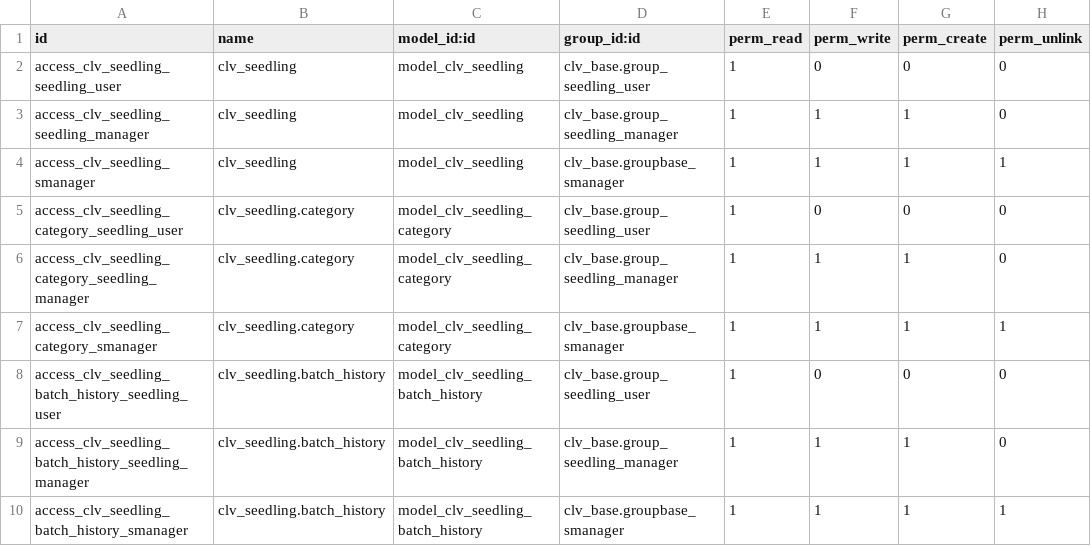
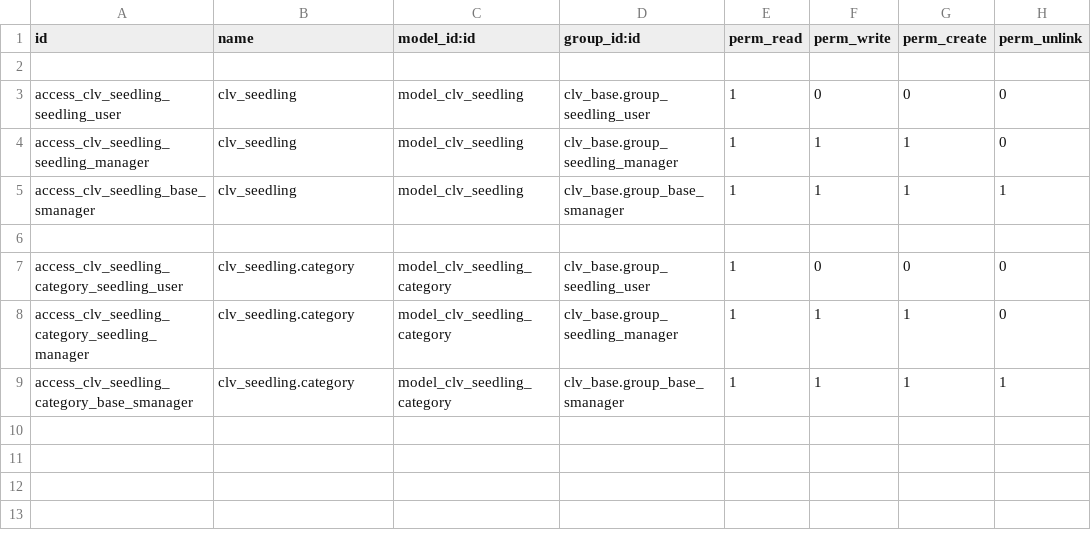
Before and after one commit to CLVsol/odoo_addons, a CSV file: clv_seedling/security/ir.model.access.csv, drawn as a sheet.

```diff
--- a/clv_seedling/security/ir.model.access.csv
+++ b/clv_seedling/security/ir.model.access.csv
@@ -1,10 +1,9 @@
 id,name,model_id:id,group_id:id,perm_read,perm_write,perm_create,perm_unlink
+
 access_clv_seedling_seedling_user,clv_seedling,model_clv_seedling,clv_base.group_seedling_user,1,0,0,0
 access_clv_seedling_seedling_manager,clv_seedling,model_clv_seedling,clv_base.group_seedling_manager,1,1,1,0
-access_clv_seedling_smanager,clv_seedling,model_clv_seedling,clv_base.groupbase_smanager,1,1,1,1
+access_clv_seedling_base_smanager,clv_seedling,model_clv_seedling,clv_base.group_base_smanager,1,1,1,1
+
 access_clv_seedling_category_seedling_user,clv_seedling.category,model_clv_seedling_category,clv_base.group_seedling_user,1,0,0,0
 access_clv_seedling_category_seedling_manager,clv_seedling.category,model_clv_seedling_category,clv_base.group_seedling_manager,1,1,1,0
-access_clv_seedling_category_smanager,clv_seedling.category,model_clv_seedling_category,clv_base.groupbase_smanager,1,1,1,1
-access_clv_seedling_batch_history_seedling_user,clv_seedling.batch_history,model_clv_seedling_batch_history,clv_base.group_seedling_user,1,0,0,0
-access_clv_seedling_batch_history_seedling_manager,clv_seedling.batch_history,model_clv_seedling_batch_history,clv_base.group_seedling_manager,1,1,1,0
-access_clv_seedling_batch_history_smanager,clv_seedling.batch_history,model_clv_seedling_batch_history,clv_base.groupbase_smanager,1,1,1,1
+access_clv_seedling_category_base_smanager,clv_seedling.category,model_clv_seedling_category,clv_base.group_base_smanager,1,1,1,1
```
Also changed, not shown: clv_batch/security/ir.model.access.csv, clv_frame/security/ir.model.access.csv, 5 other files.
